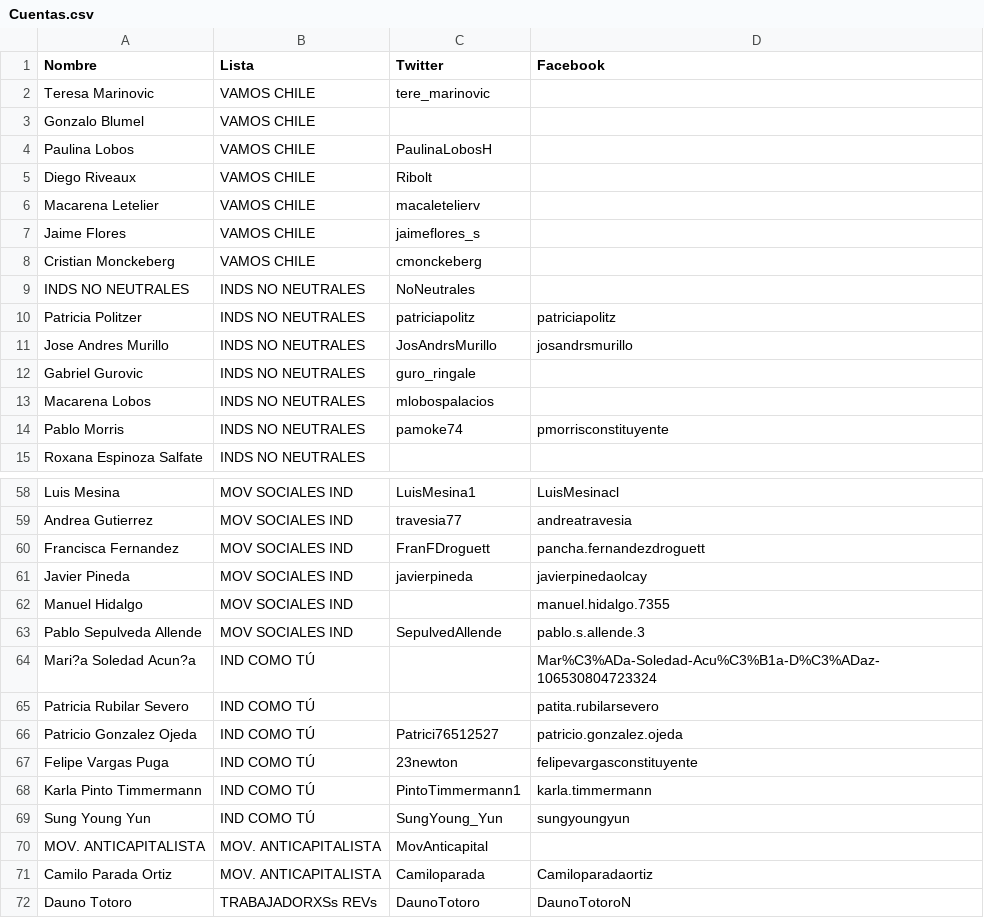
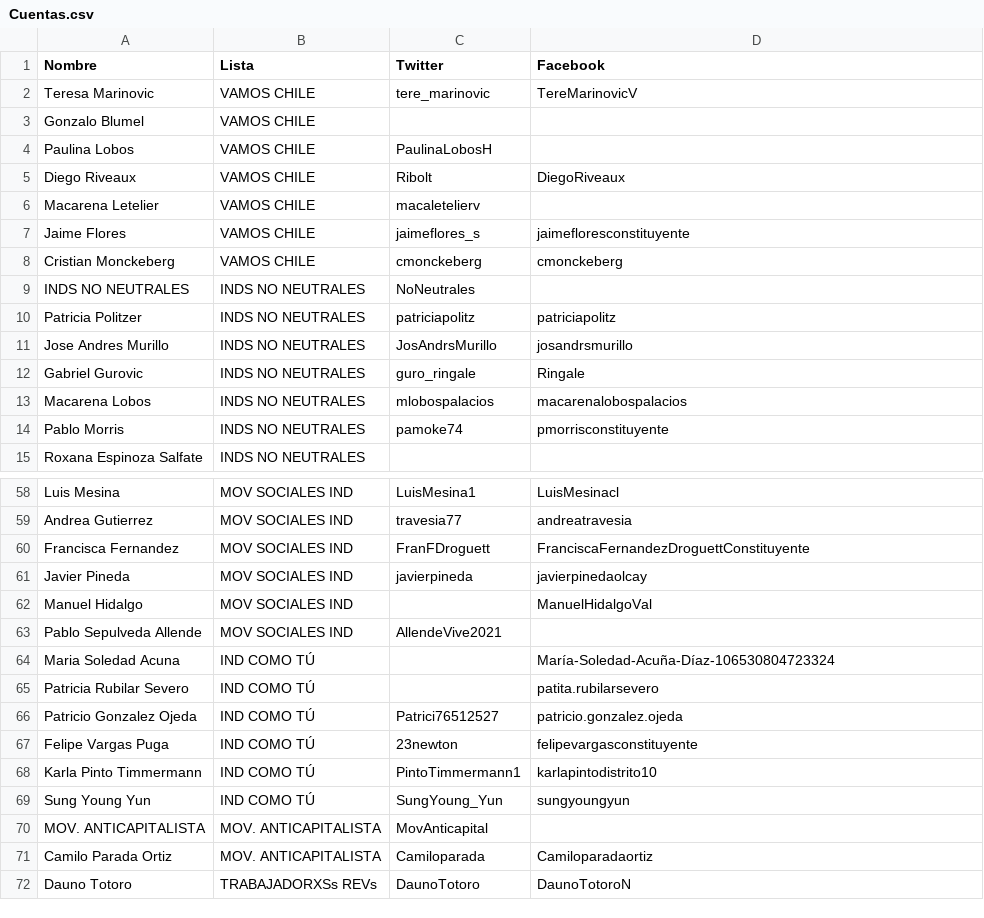
Before and after one commit to franciscoxaxo/R-programing-course, a CSV file: Cuentas.csv, drawn as a sheet; only a part is shown, gaps mark what is left out; the diff covers the shown part only; the diff names each change by its address in the sheet, - before the commit and + after, or states it on an @@ line.

Commit message:
Update Cuentas.csv

```diff
--- a/Cuentas.csv
+++ b/Cuentas.csv
-D2 (Facebook): (empty)
+D2 (Facebook): TereMarinovicV
-D5 (Facebook): (empty)
+D5 (Facebook): DiegoRiveaux
-D7 (Facebook): (empty)
+D7 (Facebook): jaimefloresconstituyente
-D8 (Facebook): (empty)
+D8 (Facebook): cmonckeberg
-D12 (Facebook): (empty)
+D12 (Facebook): Ringale
-D13 (Facebook): (empty)
+D13 (Facebook): macarenalobospalacios
-D60 (Facebook): pancha.fernandezdroguett
+D60 (Facebook): FranciscaFernandezDroguettConstituyente
-D62 (Facebook): manuel.hidalgo.7355
+D62 (Facebook): ManuelHidalgoVal
-C63 (Twitter): SepulvedAllende
+C63 (Twitter): AllendeVive2021
-D63 (Facebook): pablo.s.allende.3
+D63 (Facebook): (empty)
-A64 (Nombre): Mari?a Soledad Acun?a
+A64 (Nombre): Maria Soledad Acuna
-D64 (Facebook): Mar%C3%ADa-Soledad-Acu%C3%B1a-D%C3%ADaz-106530804723324
+D64 (Facebook): María-Soledad-Acuña-Díaz-106530804723324
-D68 (Facebook): karla.timmermann
+D68 (Facebook): karlapintodistrito10
```
Also changed, not shown: 10 edited cells elsewhere in this file.
